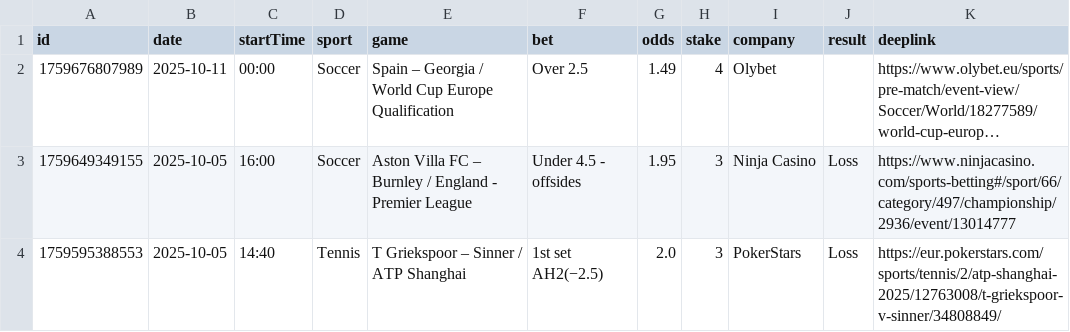
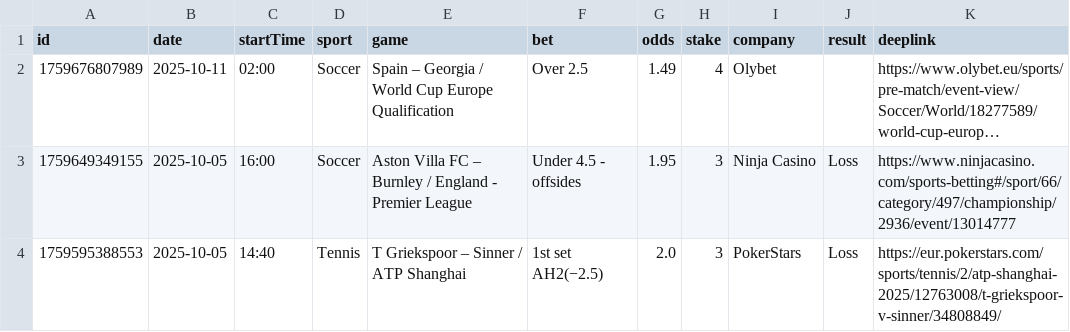
Before and after one commit to bjoorck/Bestvaluebets, a CSV file: tips-new.csv, drawn as a sheet; only a part is shown; long unchanged cells end in …; the diff names each change by its address in the sheet, - before the commit and + after, or states it on an @@ line.

Commit message:
Update tips-new.csv

```diff
--- a/tips-new.csv
+++ b/tips-new.csv
-C2 (startTime): 00:00
+C2 (startTime): 02:00
```
